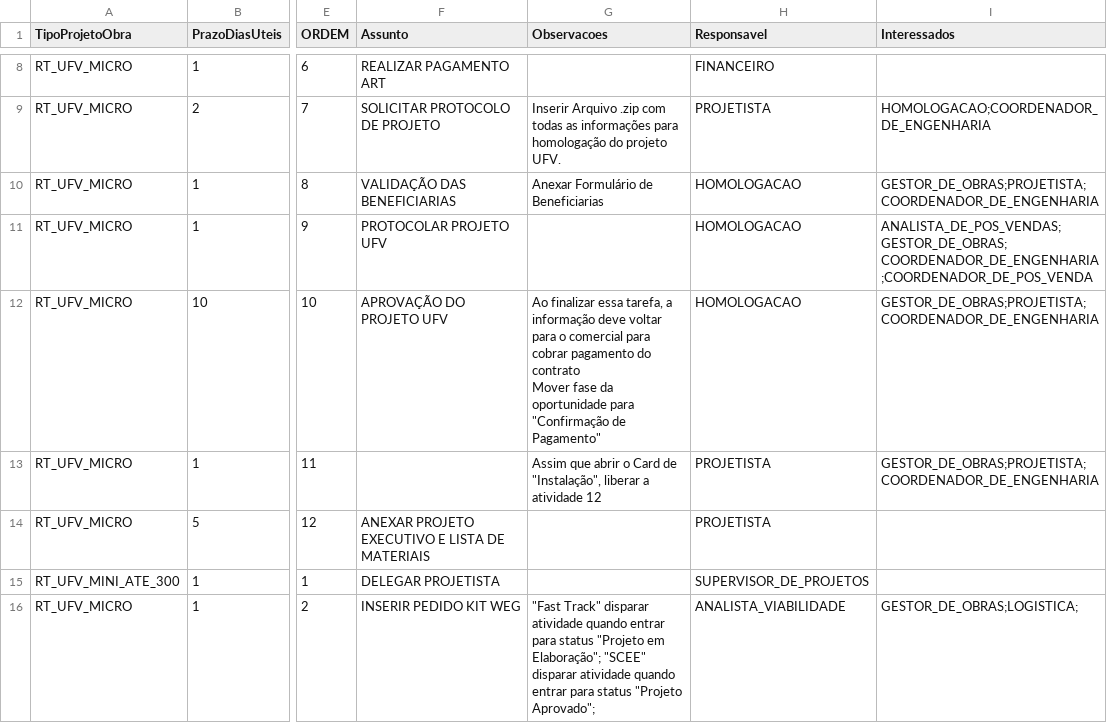
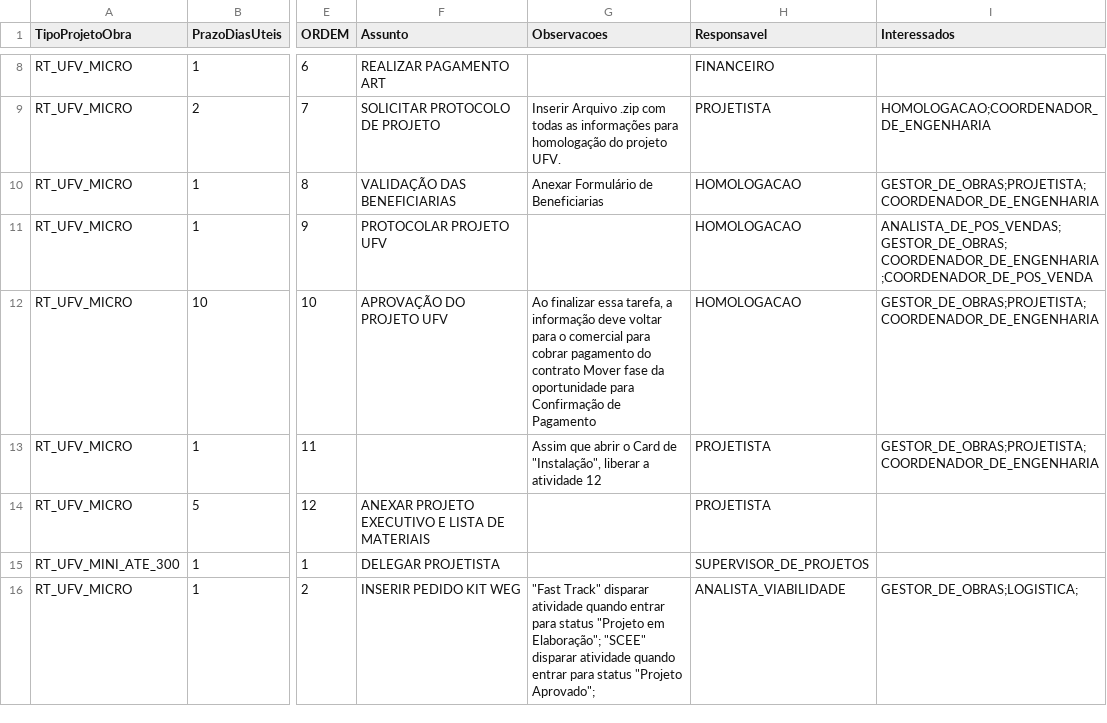
Before and after one commit to belinidaniel/Enerzee, a CSV file: force-app/main/default/staticresources/TabelaTarefasProjetos.csv, drawn as a sheet; only a part is shown, gaps mark what is left out; the diff covers the shown part only; the diff names each change by its address in the sheet, - before the commit and + after, or states it on an @@ line.

Commit message:
Implement task automation, notifications, and data safety for Projects/Installations
- Truncate installation names to 80 chars to prevent field overflow
- Refactor ProjetoBO to use mapped codes/queues and utilities for task creation
- Add task template utilities and flow test classes
- Introduce batch + scheduler for Task deadline notifications
- Add custom Task fields (HoraVencimento, NotificadoAntes/AposVencer)
- Create Instalacao task BO, trigger, and handler for automation
- Update Task layouts and static resources for installation/proj

```diff
--- a/force-app/main/default/staticresources/TabelaTarefasProjetos.csv
+++ b/force-app/main/default/staticresources/TabelaTarefasProjetos.csv
-G12 (Observacoes): …oportunidade para "Confirmação de Pagamento"
+G12 (Observacoes): …oportunidade para Confirmação de Pagamento
```
Also changed, not shown: 2 edited cells elsewhere in this file, force-app/main/default/staticresources/TabelaTarefasInstalacao.csv, 25 other files.
